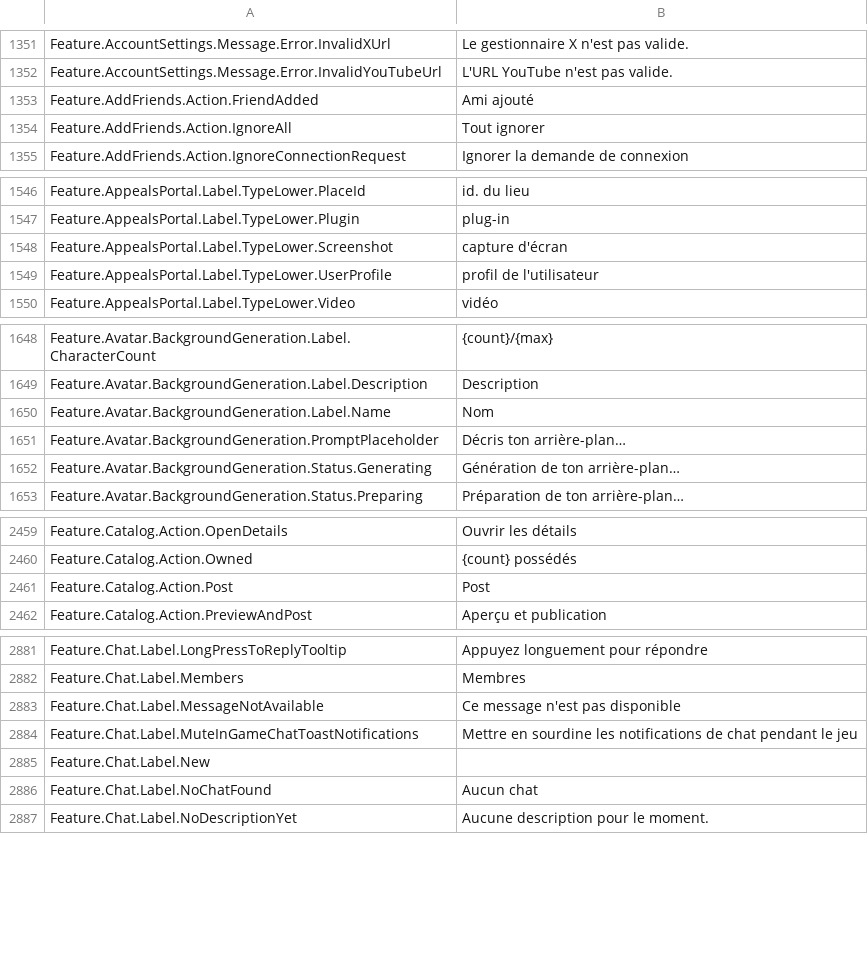
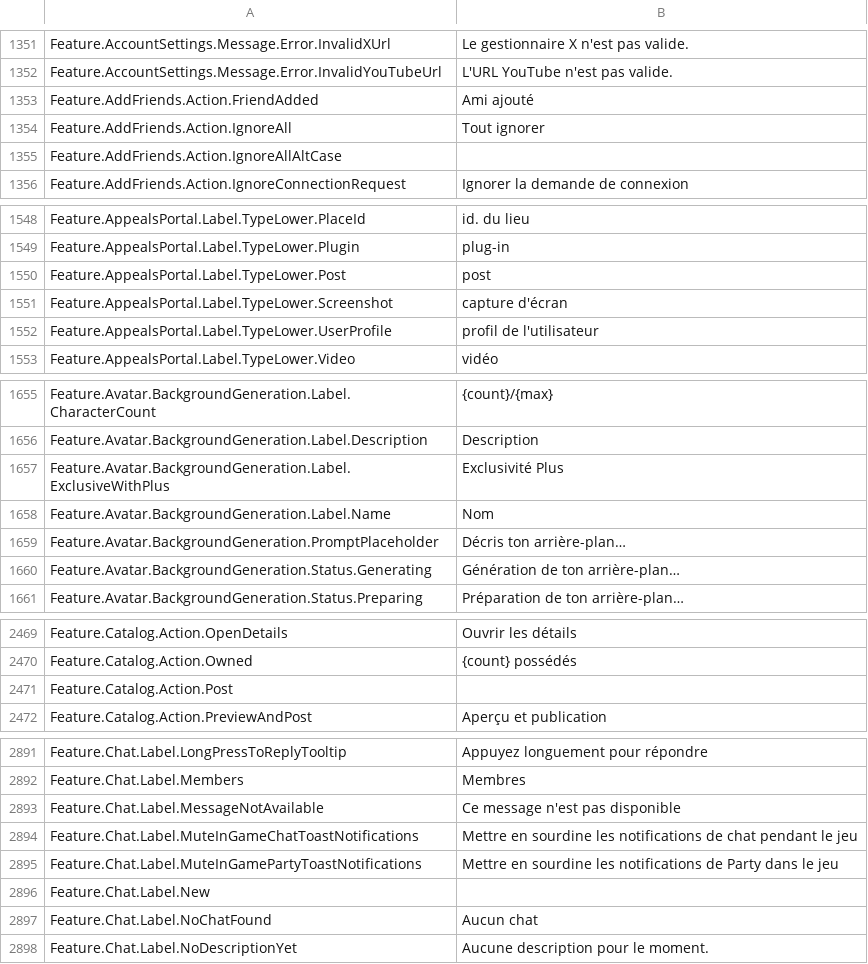
Before and after one commit to EliCauvert/Roblox-Datamining, a CSV file: UniversalApp/Locales/Common/fr-fr.csv, drawn as a sheet; only a part is shown, gaps mark what is left out; the diff covers the shown part only.

```diff
--- a/UniversalApp/Locales/Common/fr-fr.csv
+++ b/UniversalApp/Locales/Common/fr-fr.csv
@@ -1371,2 +1371,3 @@ Feature.AddFriends.Action.FriendAdded,Ami ajouté
 Feature.AddFriends.Action.IgnoreAll,Tout ignorer
+Feature.AddFriends.Action.IgnoreAllAltCase,
 Feature.AddFriends.Action.IgnoreConnectionRequest,Ignorer la demande de connexion
@@ -1568,2 +1570,3 @@ Feature.AppealsPortal.Label.TypeLower.PlaceId,id. du lieu
 Feature.AppealsPortal.Label.TypeLower.Plugin,plug-in
+Feature.AppealsPortal.Label.TypeLower.Post,post
 Feature.AppealsPortal.Label.TypeLower.Screenshot,capture d'écran
@@ -1670,2 +1677,3 @@ Feature.Avatar.BackgroundGeneration.Label.CharacterCount,{count}/{max}
 Feature.Avatar.BackgroundGeneration.Label.Description,Description
+Feature.Avatar.BackgroundGeneration.Label.ExclusiveWithPlus,Exclusivité Plus
 Feature.Avatar.BackgroundGeneration.Label.Name,Nom
@@ -2484,3 +2494,3 @@ Feature.Catalog.Action.OpenDetails,Ouvrir les détails
 Feature.Catalog.Action.Owned,{count} possédés
-Feature.Catalog.Action.Post,Post
+Feature.Catalog.Action.Post,
 Feature.Catalog.Action.PreviewAndPost,Aperçu et publication
@@ -2915,2 +2925,3 @@ Feature.Chat.Label.MessageNotAvailable,Ce message n'est pas disponible
 Feature.Chat.Label.MuteInGameChatToastNotifications,Mettre en sourdine les notifications de chat pendant le jeu
+Feature.Chat.Label.MuteInGamePartyToastNotifications,Mettre en sourdine les notifications de Party dans le jeu
 Feature.Chat.Label.New,
```
Also changed, not shown: 13 added rows elsewhere in this file, UniversalApp/Locales/Common/ar-001.csv, UniversalApp/Locales/Common/en-us.csv, 4 other files.
